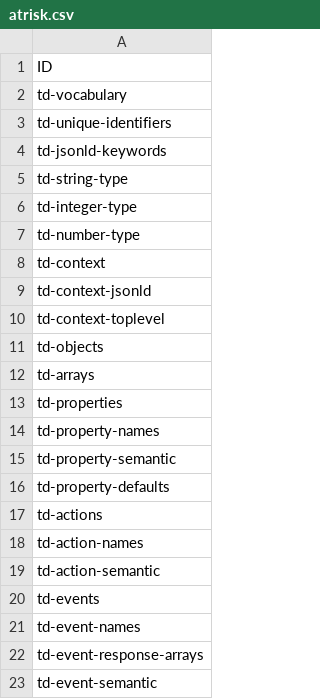
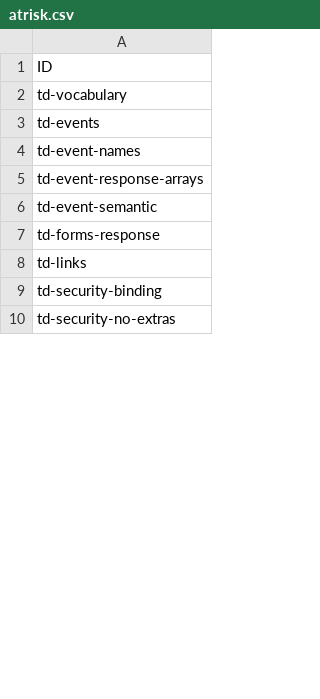
Before and after one commit to w3c/wot-thing-description, a CSV file: testing/inputs/atrisk.csv, drawn as a sheet; only a part is shown; the shorter side is filled out with more unchanged rows; the diff covers the shown part only.

```diff
--- a/testing/inputs/atrisk.csv
+++ b/testing/inputs/atrisk.csv
@@ -2,19 +2,2 @@
 "td-vocabulary"
-"td-unique-identifiers"
-"td-jsonld-keywords"
-"td-string-type"
-"td-integer-type"
-"td-number-type"
-"td-context"
-"td-context-jsonld"
-"td-context-toplevel"
-"td-objects"
-"td-arrays"
-"td-properties"
-"td-property-names"
-"td-property-semantic"
-"td-property-defaults"
-"td-actions"
-"td-action-names"
-"td-action-semantic"
 "td-events"
```
Also changed, not shown: 34 removed rows and 1 edited cell elsewhere in this file, 1 other file.
